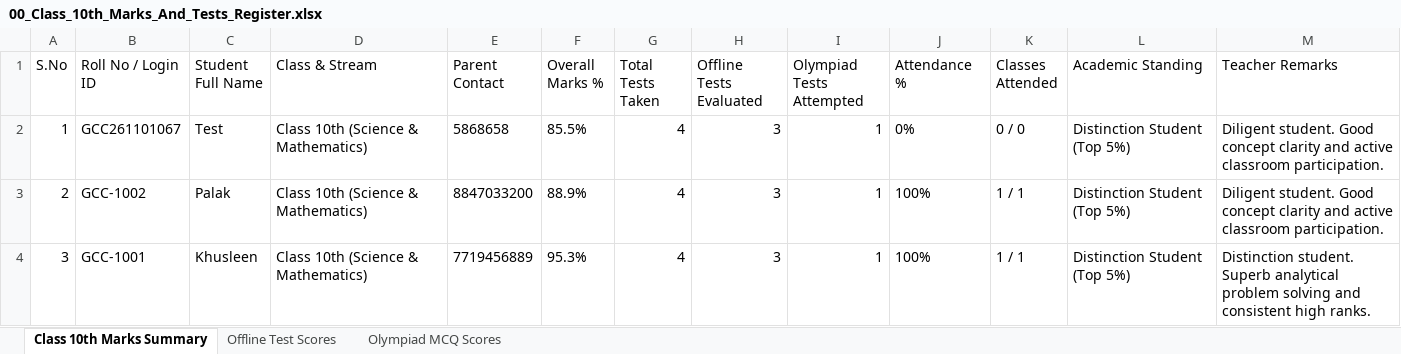
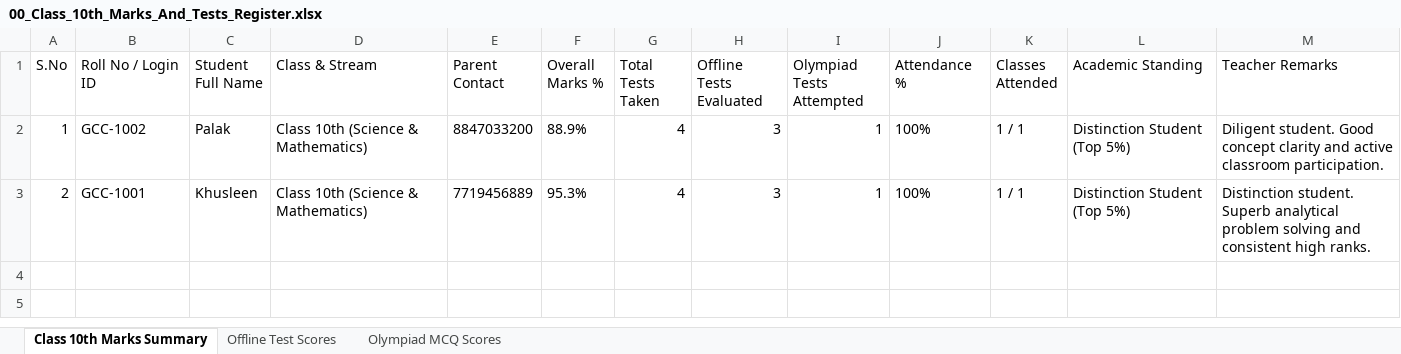
Before and after one commit to goyalharshit543-bit/goyalcoachingcenter, an Excel workbook: Class_Organized_Records/Class_10th/00_Class_10th_Marks_And_Tests_Register.xlsx, sheet Class 10th Marks Summary, drawn as a sheet; values as stored, in another font and other column widths than the file's, no borders; the diff names each change by its address in the sheet, - before the commit and + after, or states it on an @@ line.

```diff
--- a/Class_Organized_Records/Class_10th/00_Class_10th_Marks_And_Tests_Register.xlsx (sheet Class 10th Marks Summary)
+++ b/Class_Organized_Records/Class_10th/00_Class_10th_Marks_And_Tests_Register.xlsx (sheet Class 10th Marks Summary)
-B2 (Roll No / Login ID): GCC261101067
+B2 (Roll No / Login ID): GCC-1002
-C2 (Student Full Name): Test
+C2 (Student Full Name): Palak
-E2 (Parent Contact): 5868658
+E2 (Parent Contact): 8847033200
-F2 (Overall Marks %): 85.5%
+F2 (Overall Marks %): 88.9%
-J2 (Attendance %): 0%
+J2 (Attendance %): 100%
-K2 (Classes Attended): 0 / 0
+K2 (Classes Attended): 1 / 1
-B3 (Roll No / Login ID): GCC-1002
+B3 (Roll No / Login ID): GCC-1001
-C3 (Student Full Name): Palak
+C3 (Student Full Name): Khusleen
-E3 (Parent Contact): 8847033200
+E3 (Parent Contact): 7719456889
-F3 (Overall Marks %): 88.9%
+F3 (Overall Marks %): 95.3%
-M3 (Teacher Remarks): Diligent student. Good concept clarity and active classroom participation.
+M3 (Teacher Remarks): Distinction student. Superb analytical problem solving and consistent high ranks.
-row 4: 3 | GCC-1001 | Khusleen | Class 10th (Science & Mathematics) | 7719456889 | 95.3% | 4 | 3 | 1 | 100% | 1 / 1 | Distinction Student (Top 5%) | Distinction student. Superb analytical problem solving and consistent high ranks.
```
Also changed, not shown: sheet Offline Test Scores, sheet Olympiad MCQ Scores, Class_Organized_Records/Class_10th/Subjects/Mathematics/Mathematics_Marks_Register.xlsx, records/Examination_Marks_And_Reports/All_Students_Master_Marks_Register.xlsx, 21 other files.
